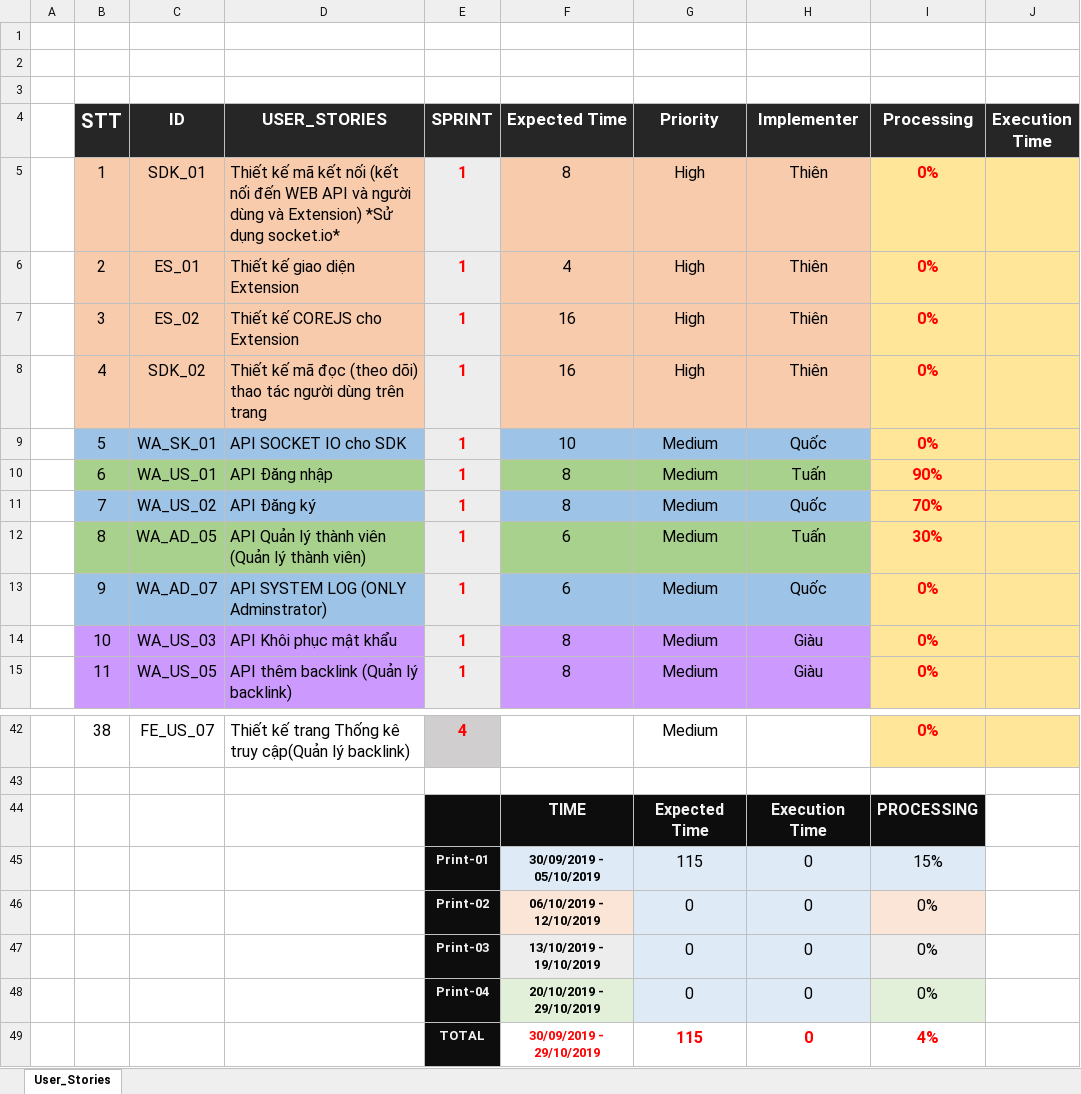
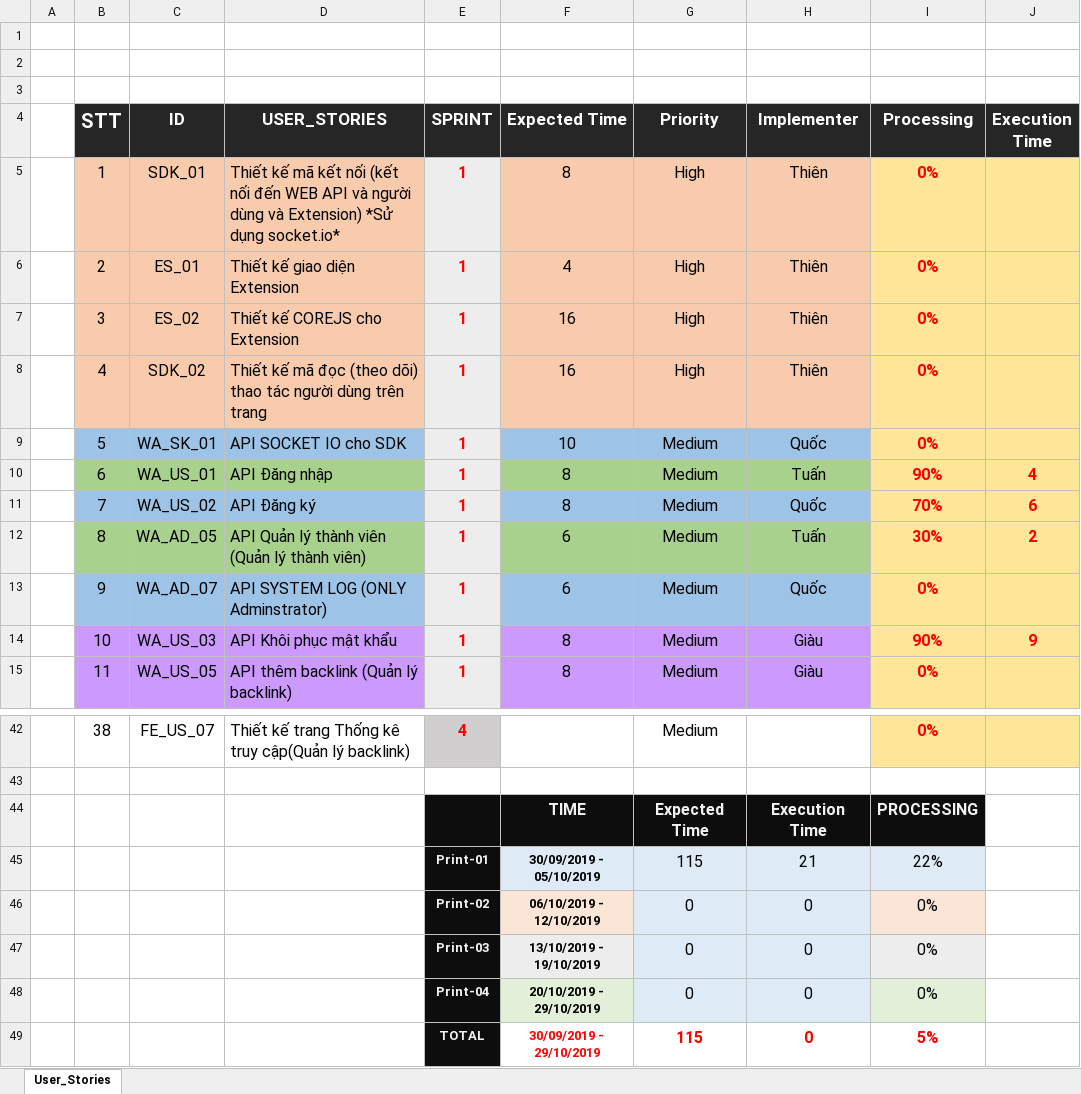
Before and after one commit to h2company/BackLink_H2Team, an Excel workbook: Document/User_Stories.xlsx, sheet User_Stories, drawn as a sheet; only a part is shown, gaps mark what is left out; values as stored, in another font and other column widths than the file's, no borders; the diff names each change by its address in the sheet, - before the commit and + after, or states it on an @@ line.

Commit message:
update User_Stories

```diff
--- a/Document/User_Stories.xlsx (sheet User_Stories)
+++ b/Document/User_Stories.xlsx (sheet User_Stories)
-J10 (Execution Time): (empty)
+J10 (Execution Time): 4
-J11 (Execution Time): (empty)
+J11 (Execution Time): 6
-J12 (Execution Time): (empty)
+J12 (Execution Time): 2
-I14 (Processing): 0%
+I14 (Processing): 90%
-J14 (Execution Time): (empty)
+J14 (Execution Time): 9
-H45 (Implementer): 0
+H45 (Implementer): 21
-I45 (Processing): 15%
+I45 (Processing): 22%
-I49 (Processing): 4%
+I49 (Processing): 5%
```
